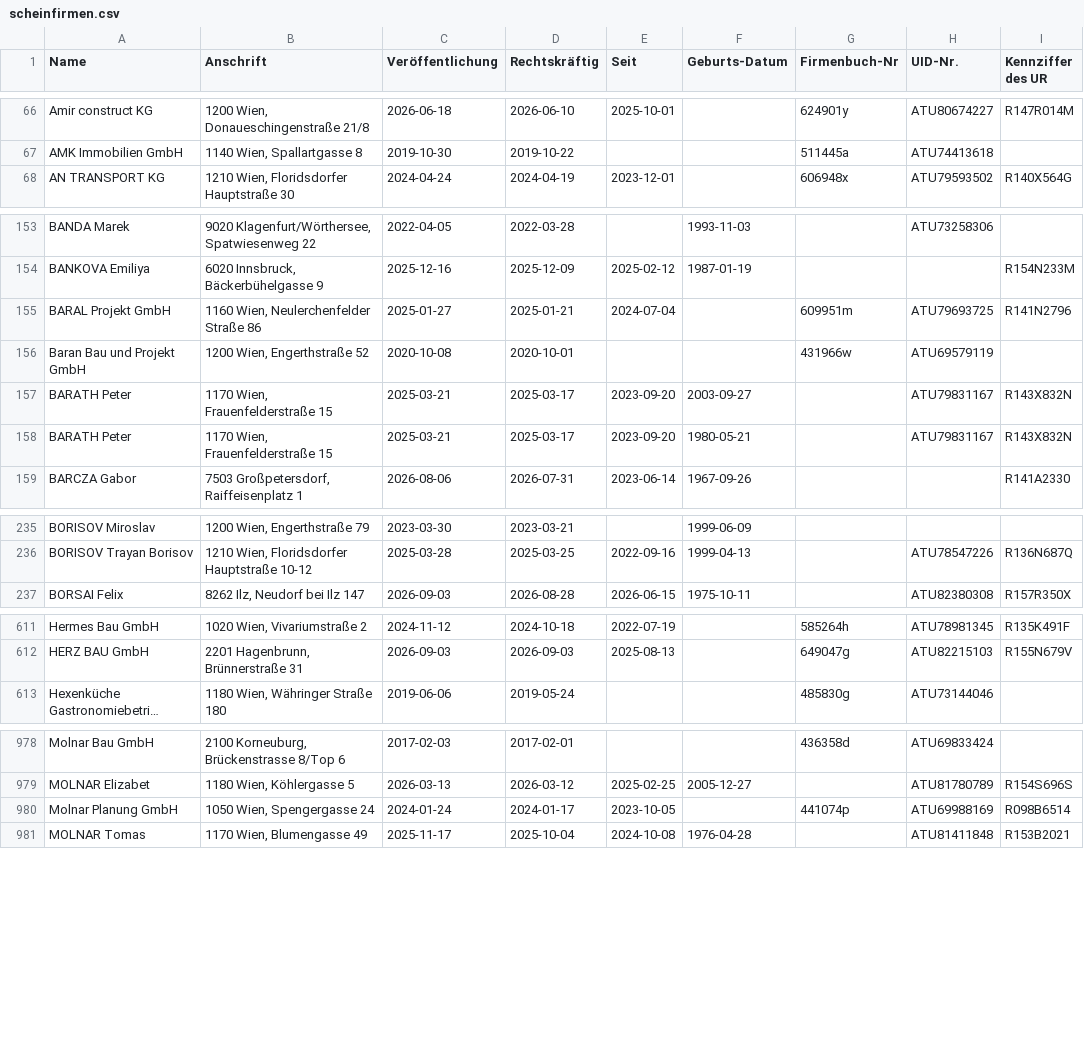
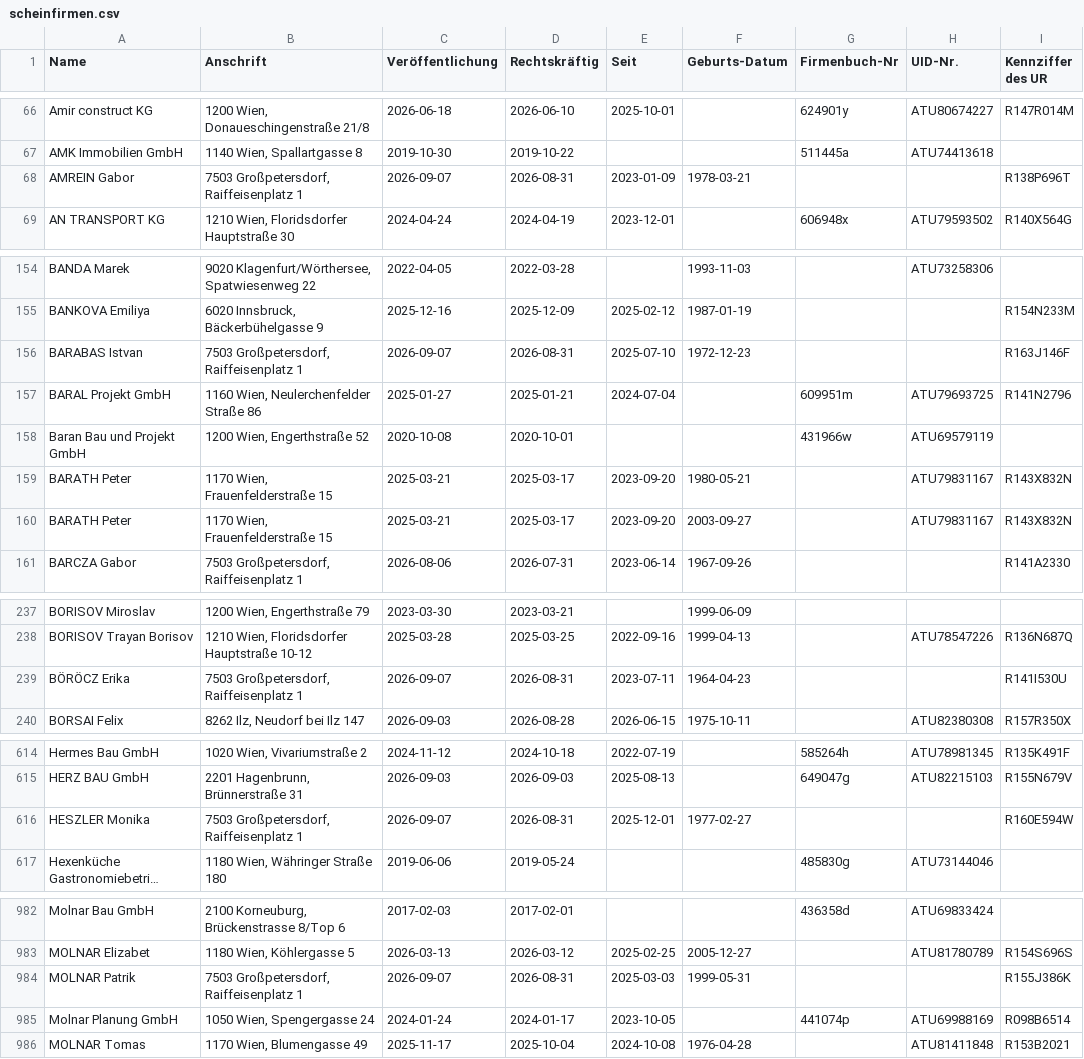
Before and after one commit to arjoma/scheinfirmen-at, a CSV file: data/scheinfirmen.csv, drawn as a sheet; only a part is shown, gaps mark what is left out; long unchanged cells end in …; the diff covers the shown part only; the diff names each change by its address in the sheet, - before the commit and + after, or states it on an @@ line.

```diff
--- a/data/scheinfirmen.csv
+++ b/data/scheinfirmen.csv
+row 68: AMREIN Gabor | 7503 Großpetersdorf, Raiffeisenplatz 1 | 2026-09-07 | 2026-08-31 | 2023-01-09 | 1978-03-21 |  |  | R138P696T
+row 156: BARABAS Istvan | 7503 Großpetersdorf, Raiffeisenplatz 1 | 2026-09-07 | 2026-08-31 | 2025-07-10 | 1972-12-23 |  |  | R163J146F
@@ row 158 moved to row 159: BARATH Peter @@
+row 239: BÖRÖCZ Erika | 7503 Großpetersdorf, Raiffeisenplatz 1 | 2026-09-07 | 2026-08-31 | 2023-07-11 | 1964-04-23 |  |  | R141I530U
+row 616: HESZLER Monika | 7503 Großpetersdorf, Raiffeisenplatz 1 | 2026-09-07 | 2026-08-31 | 2025-12-01 | 1977-02-27 |  |  | R160E594W
+row 984: MOLNAR Patrik | 7503 Großpetersdorf, Raiffeisenplatz 1 | 2026-09-07 | 2026-08-31 | 2025-03-03 | 1999-05-31 |  |  | R155J386K
```
Also changed, not shown: 1 added row elsewhere in this file, 3 other files.
